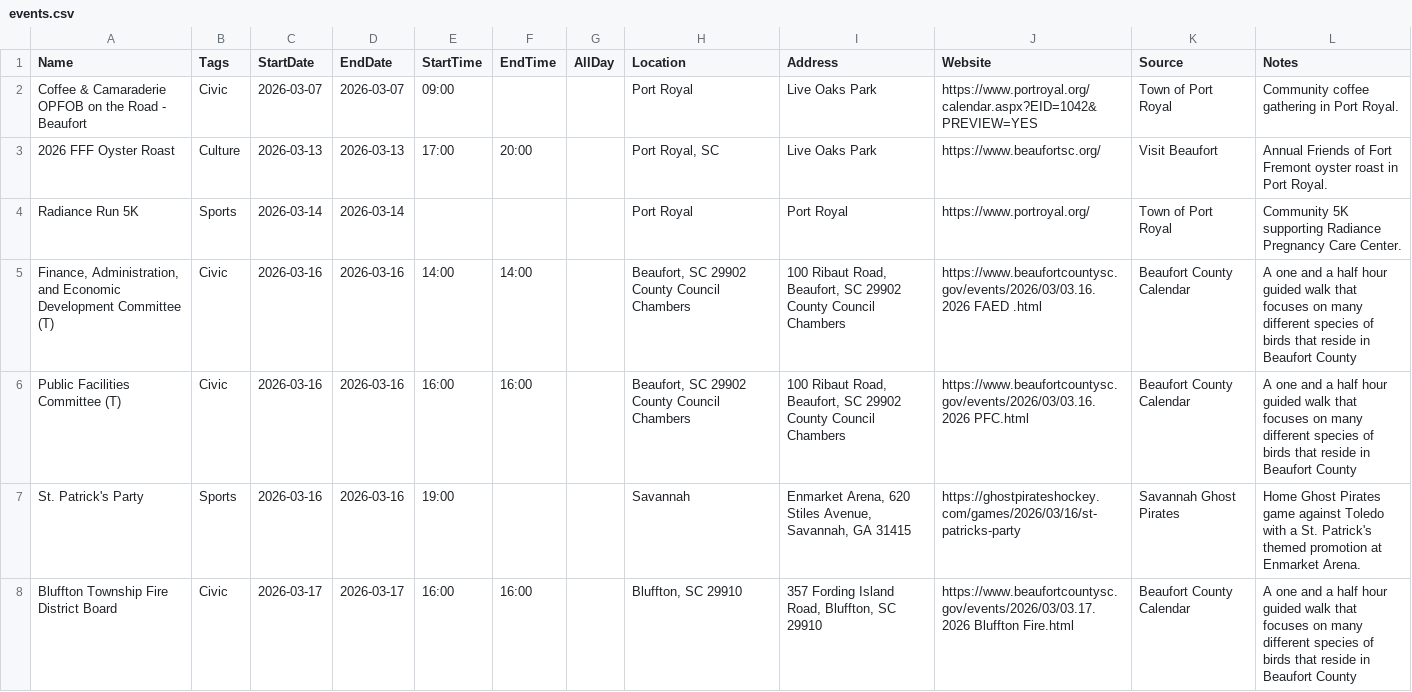
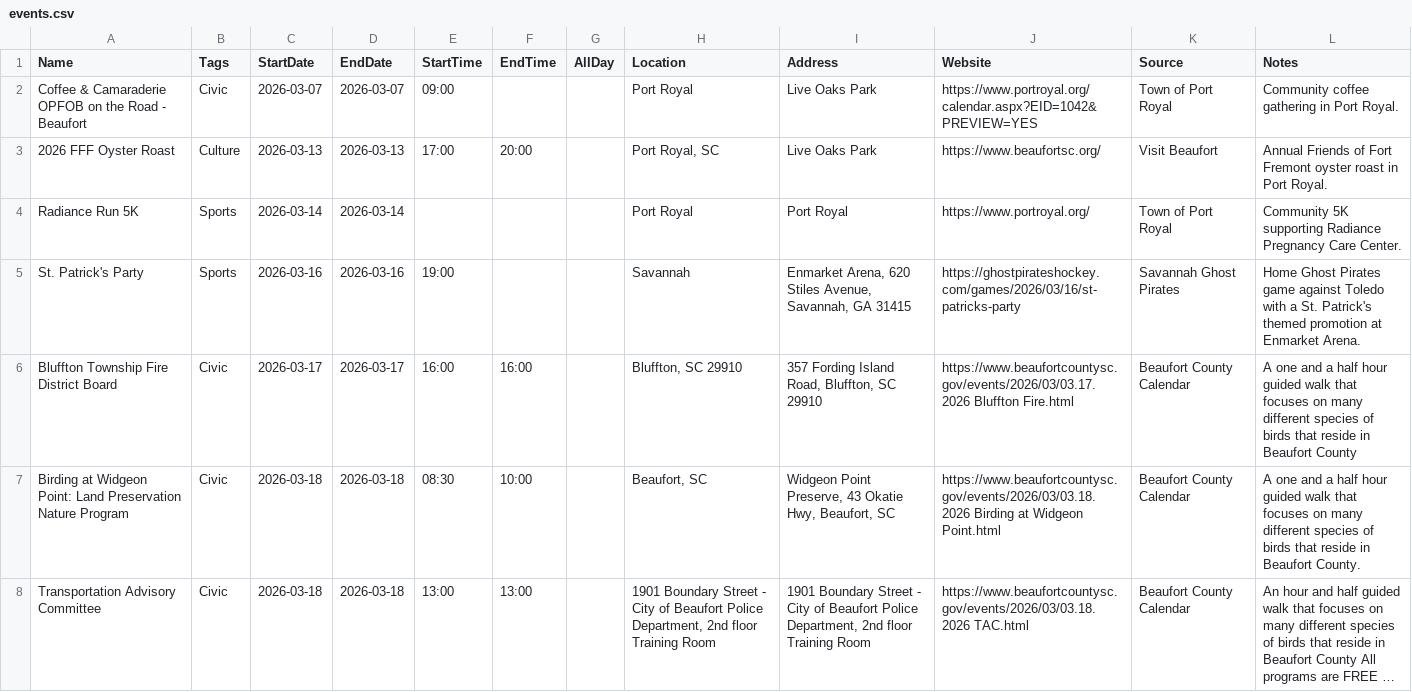
Before and after one commit to kmcurry/port-royal-sounder, a CSV file: data/events.csv, drawn as a sheet; only a part is shown; the shorter side is filled out with more unchanged rows; long unchanged cells end in ….

```diff
--- a/data/events.csv
+++ b/data/events.csv
@@ -4,4 +4,2 @@ Coffee & Camaraderie OPFOB on the Road - Beaufort,Civic,2026-03-07,2026-03-07,09
 Radiance Run 5K,Sports,2026-03-14,2026-03-14,,,,Port Royal,Port Royal,https://www.portroyal.org/,Town of Port Royal,Community 5K supporting Radiance Pregnancy Care Center.
-"Finance, Administration, and Economic Development Committee (T)",Civic,2026-03-16,2026-03-16,14:00,14:00,,"Beaufort, SC 29902 County Council Chambers","100 Ribaut Road, Beaufort, SC 29902 County Council Chambers",https://www.beaufortcountysc.gov/events/2026/03/03.16.2026 FAED .html,Beaufort County Calendar,A one and a half hour guided walk that focuses on many different species of birds that reside in Beaufort County
-Public Facilities Committee (T),Civic,2026-03-16,2026-03-16,16:00,16:00,,"Beaufort, SC 29902 County Council Chambers","100 Ribaut Road, Beaufort, SC 29902 County Council Chambers",https://www.beaufortcountysc.gov/events/2026/03/03.16.2026 PFC.html,Beaufort County Calendar,A one and a half hour guided walk that focuses on many different species of birds that reside in Beaufort County
 St. Patrick's Party,Sports,2026-03-16,2026-03-16,19:00,,,Savannah,"Enmarket Arena, 620 Stiles Avenue, Savannah, GA 31415",https://ghostpirateshockey.com/games/2026/03/16/st-patricks-party,Savannah Ghost Pirates,Home Ghost Pirates game against Toledo with a St. Patrick's themed promotion at Enmarket Arena.
```
